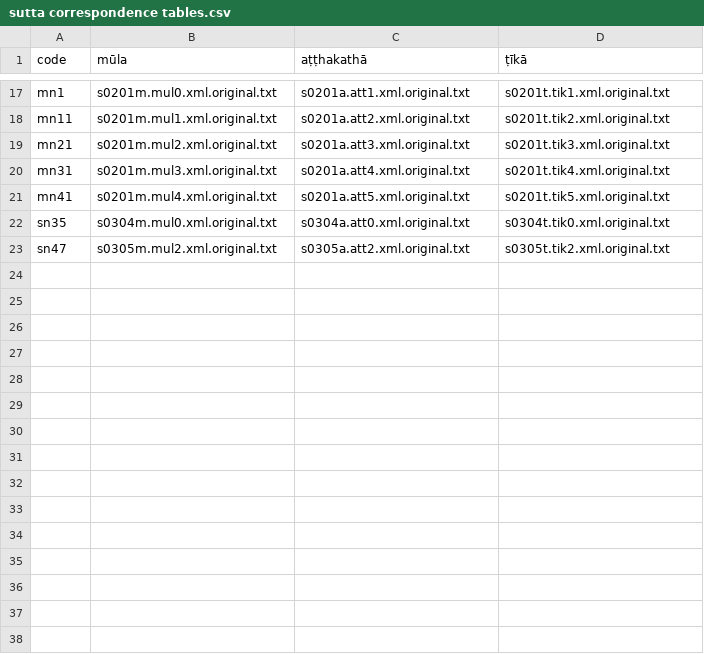
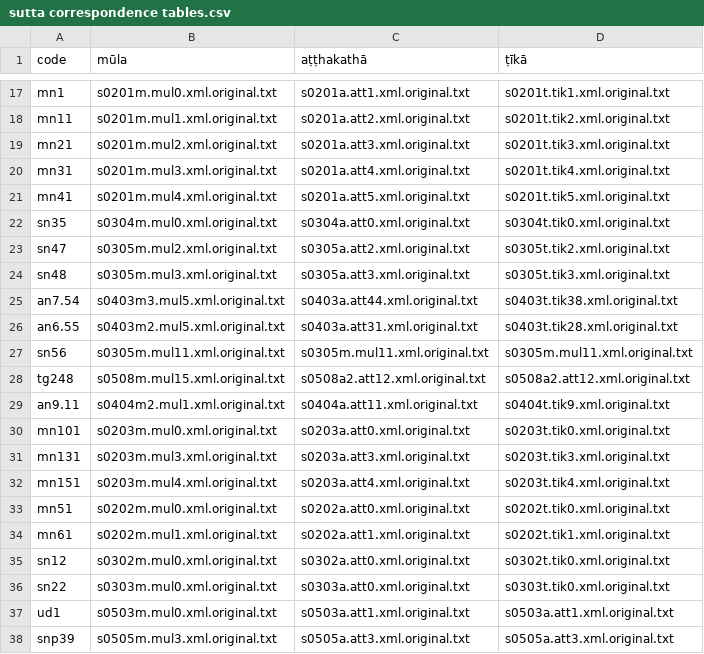
Before and after one commit to Devamitta/inflection, a CSV file: sutta corespondence tables/sutta correspondence tables.csv, drawn as a sheet; only a part is shown, gaps mark what is left out.

Commit message:
suttas

```diff
--- a/sutta corespondence tables/sutta correspondence tables.csv
+++ b/sutta corespondence tables/sutta correspondence tables.csv
@@ -23 +23,16 @@ sn35	s0304m.mul0.xml.original.txt	s0304a.att0.xml.original.txt	s0304t.tik0.xml.o
 sn47	s0305m.mul2.xml.original.txt	s0305a.att2.xml.original.txt	s0305t.tik2.xml.original.txt
+sn48	s0305m.mul3.xml.original.txt	s0305a.att3.xml.original.txt	s0305t.tik3.xml.original.txt
+an7.54	s0403m3.mul5.xml.original.txt	s0403a.att44.xml.original.txt	s0403t.tik38.xml.original.txt
+an6.55	s0403m2.mul5.xml.original.txt	s0403a.att31.xml.original.txt	s0403t.tik28.xml.original.txt
+sn56	s0305m.mul11.xml.original.txt	s0305m.mul11.xml.original.txt	s0305m.mul11.xml.original.txt
+tg248	s0508m.mul15.xml.original.txt	s0508a2.att12.xml.original.txt	s0508a2.att12.xml.original.txt
+an9.11	s0404m2.mul1.xml.original.txt	s0404a.att11.xml.original.txt	s0404t.tik9.xml.original.txt
+mn101	s0203m.mul0.xml.original.txt	s0203a.att0.xml.original.txt	s0203t.tik0.xml.original.txt
+mn131	s0203m.mul3.xml.original.txt	s0203a.att3.xml.original.txt	s0203t.tik3.xml.original.txt
+mn151	s0203m.mul4.xml.original.txt	s0203a.att4.xml.original.txt	s0203t.tik4.xml.original.txt
+mn51	s0202m.mul0.xml.original.txt	s0202a.att0.xml.original.txt	s0202t.tik0.xml.original.txt
+mn61	s0202m.mul1.xml.original.txt	s0202a.att1.xml.original.txt	s0202t.tik1.xml.original.txt
+sn12	s0302m.mul0.xml.original.txt	s0302a.att0.xml.original.txt	s0302t.tik0.xml.original.txt
+sn22	s0303m.mul0.xml.original.txt	s0303a.att0.xml.original.txt	s0303t.tik0.xml.original.txt
+ud1	s0503m.mul0.xml.original.txt	s0503a.att1.xml.original.txt	s0503a.att1.xml.original.txt
+snp39	s0505m.mul3.xml.original.txt	s0505a.att3.xml.original.txt	s0505a.att3.xml.original.txt
```
